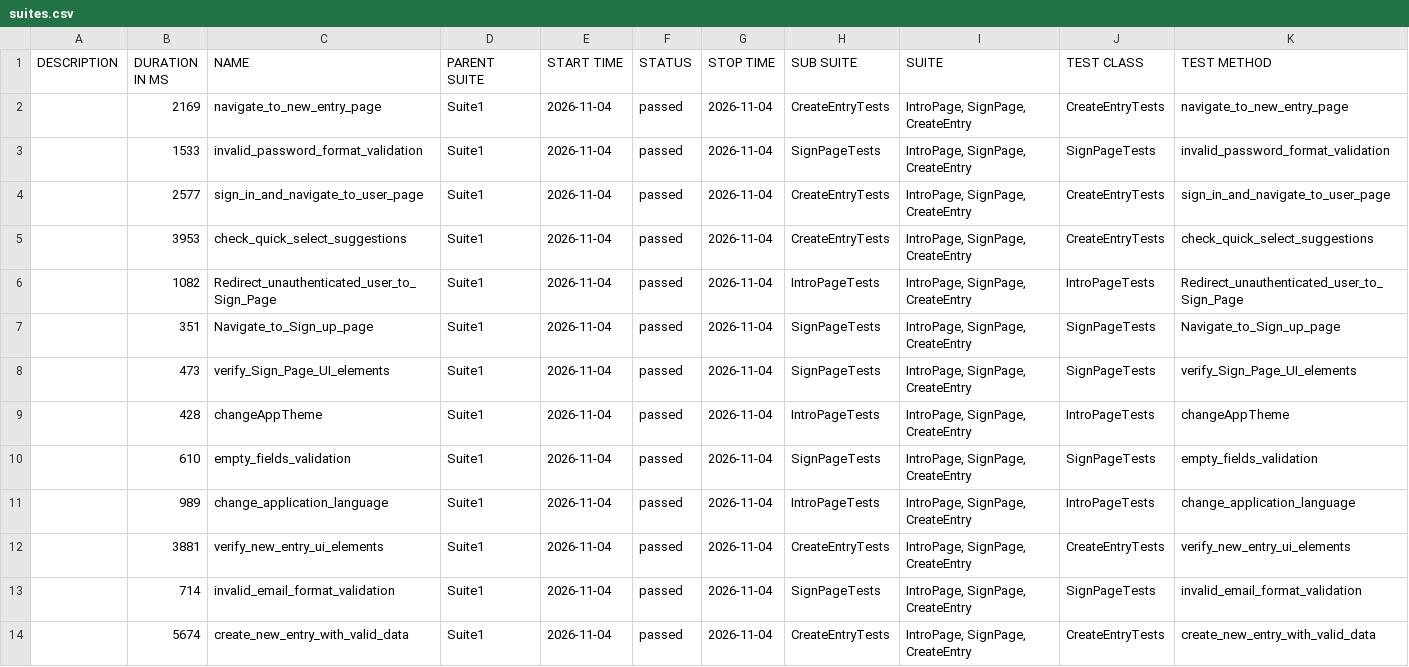
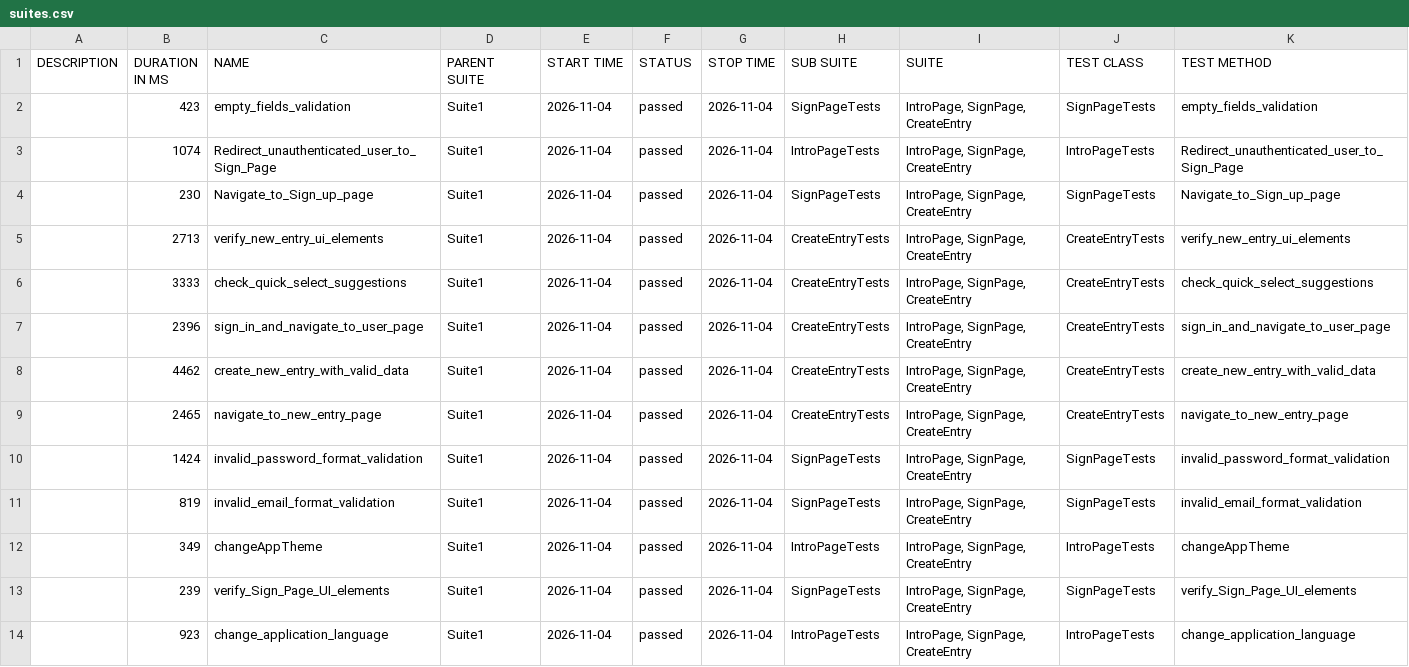
Before and after one commit to Ilkarion/Your-Diary-Auto-testing, a CSV file: data/suites.csv, drawn as a sheet.

```diff
--- a/data/suites.csv
+++ b/data/suites.csv
@@ -1,14 +1,14 @@
 "DESCRIPTION","DURATION IN MS","NAME","PARENT SUITE","START TIME","STATUS","STOP TIME","SUB SUITE","SUITE","TEST CLASS","TEST METHOD"
-"","2169","navigate_to_new_entry_page","Suite1","2026-11-04","passed","2026-11-04","CreateEntryTests","IntroPage, SignPage, CreateEntry","CreateEntryTests","navigate_to_new_entry_page"
-"","1533","invalid_password_format_validation","Suite1","2026-11-04","passed","2026-11-04","SignPageTests","IntroPage, SignPage, CreateEntry","SignPageTests","invalid_password_format_validation"
-"","2577","sign_in_and_navigate_to_user_page","Suite1","2026-11-04","passed","2026-11-04","CreateEntryTests","IntroPage, SignPage, CreateEntry","CreateEntryTests","sign_in_and_navigate_to_user_page"
-"","3953","check_quick_select_suggestions","Suite1","2026-11-04","passed","2026-11-04","CreateEntryTests","IntroPage, SignPage, CreateEntry","CreateEntryTests","check_quick_select_suggestions"
-"","1082","Redirect_unauthenticated_user_to_Sign_Page","Suite1","2026-11-04","passed","2026-11-04","IntroPageTests","IntroPage, SignPage, CreateEntry","IntroPageTests","Redirect_unauthenticated_user_to_Sign_Page"
-"","351","Navigate_to_Sign_up_page","Suite1","2026-11-04","passed","2026-11-04","SignPageTests","IntroPage, SignPage, CreateEntry","SignPageTests","Navigate_to_Sign_up_page"
-"","473","verify_Sign_Page_UI_elements","Suite1","2026-11-04","passed","2026-11-04","SignPageTests","IntroPage, SignPage, CreateEntry","SignPageTests","verify_Sign_Page_UI_elements"
-"","428","changeAppTheme","Suite1","2026-11-04","passed","2026-11-04","IntroPageTests","IntroPage, SignPage, CreateEntry","IntroPageTests","changeAppTheme"
-"","610","empty_fields_validation","Suite1","2026-11-04","passed","2026-11-04","SignPageTests","IntroPage, SignPage, CreateEntry","SignPageTests","empty_fields_validation"
-"","989","change_application_language","Suite1","2026-11-04","passed","2026-11-04","IntroPageTests","IntroPage, SignPage, CreateEntry","IntroPageTests","change_application_language"
-"","3881","verify_new_entry_ui_elements","Suite1","2026-11-04","passed","2026-11-04","CreateEntryTests","IntroPage, SignPage, CreateEntry","CreateEntryTests","verify_new_entry_ui_elements"
-"","714","invalid_email_format_validation","Suite1","2026-11-04","passed","2026-11-04","SignPageTests","IntroPage, SignPage, CreateEntry","SignPageTests","invalid_email_format_validation"
-"","5674","create_new_entry_with_valid_data","Suite1","2026-11-04","passed","2026-11-04","CreateEntryTests","IntroPage, SignPage, CreateEntry","CreateEntryTests","create_new_entry_with_valid_data"
+"","423","empty_fields_validation","Suite1","2026-11-04","passed","2026-11-04","SignPageTests","IntroPage, SignPage, CreateEntry","SignPageTests","empty_fields_validation"
+"","1074","Redirect_unauthenticated_user_to_Sign_Page","Suite1","2026-11-04","passed","2026-11-04","IntroPageTests","IntroPage, SignPage, CreateEntry","IntroPageTests","Redirect_unauthenticated_user_to_Sign_Page"
+"","230","Navigate_to_Sign_up_page","Suite1","2026-11-04","passed","2026-11-04","SignPageTests","IntroPage, SignPage, CreateEntry","SignPageTests","Navigate_to_Sign_up_page"
+"","2713","verify_new_entry_ui_elements","Suite1","2026-11-04","passed","2026-11-04","CreateEntryTests","IntroPage, SignPage, CreateEntry","CreateEntryTests","verify_new_entry_ui_elements"
+"","3333","check_quick_select_suggestions","Suite1","2026-11-04","passed","2026-11-04","CreateEntryTests","IntroPage, SignPage, CreateEntry","CreateEntryTests","check_quick_select_suggestions"
+"","2396","sign_in_and_navigate_to_user_page","Suite1","2026-11-04","passed","2026-11-04","CreateEntryTests","IntroPage, SignPage, CreateEntry","CreateEntryTests","sign_in_and_navigate_to_user_page"
+"","4462","create_new_entry_with_valid_data","Suite1","2026-11-04","passed","2026-11-04","CreateEntryTests","IntroPage, SignPage, CreateEntry","CreateEntryTests","create_new_entry_with_valid_data"
+"","2465","navigate_to_new_entry_page","Suite1","2026-11-04","passed","2026-11-04","CreateEntryTests","IntroPage, SignPage, CreateEntry","CreateEntryTests","navigate_to_new_entry_page"
+"","1424","invalid_password_format_validation","Suite1","2026-11-04","passed","2026-11-04","SignPageTests","IntroPage, SignPage, CreateEntry","SignPageTests","invalid_password_format_validation"
+"","819","invalid_email_format_validation","Suite1","2026-11-04","passed","2026-11-04","SignPageTests","IntroPage, SignPage, CreateEntry","SignPageTests","invalid_email_format_validation"
+"","349","changeAppTheme","Suite1","2026-11-04","passed","2026-11-04","IntroPageTests","IntroPage, SignPage, CreateEntry","IntroPageTests","changeAppTheme"
+"","239","verify_Sign_Page_UI_elements","Suite1","2026-11-04","passed","2026-11-04","SignPageTests","IntroPage, SignPage, CreateEntry","SignPageTests","verify_Sign_Page_UI_elements"
+"","923","change_application_language","Suite1","2026-11-04","passed","2026-11-04","IntroPageTests","IntroPage, SignPage, CreateEntry","IntroPageTests","change_application_language"
```
Also changed, not shown: 40 other files.
